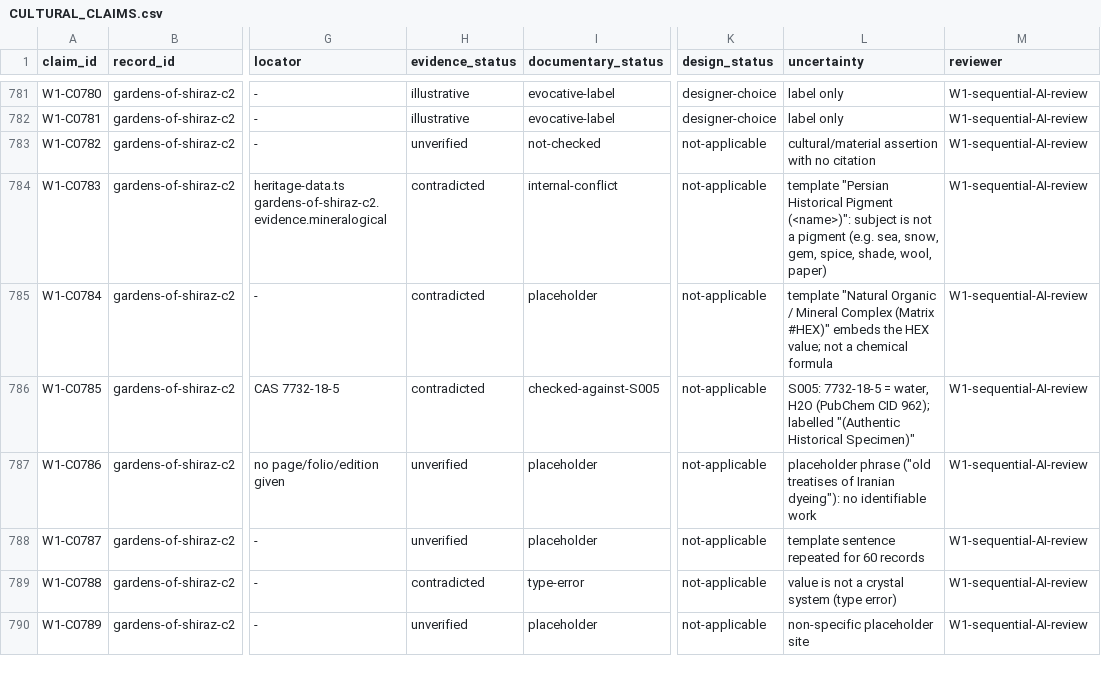
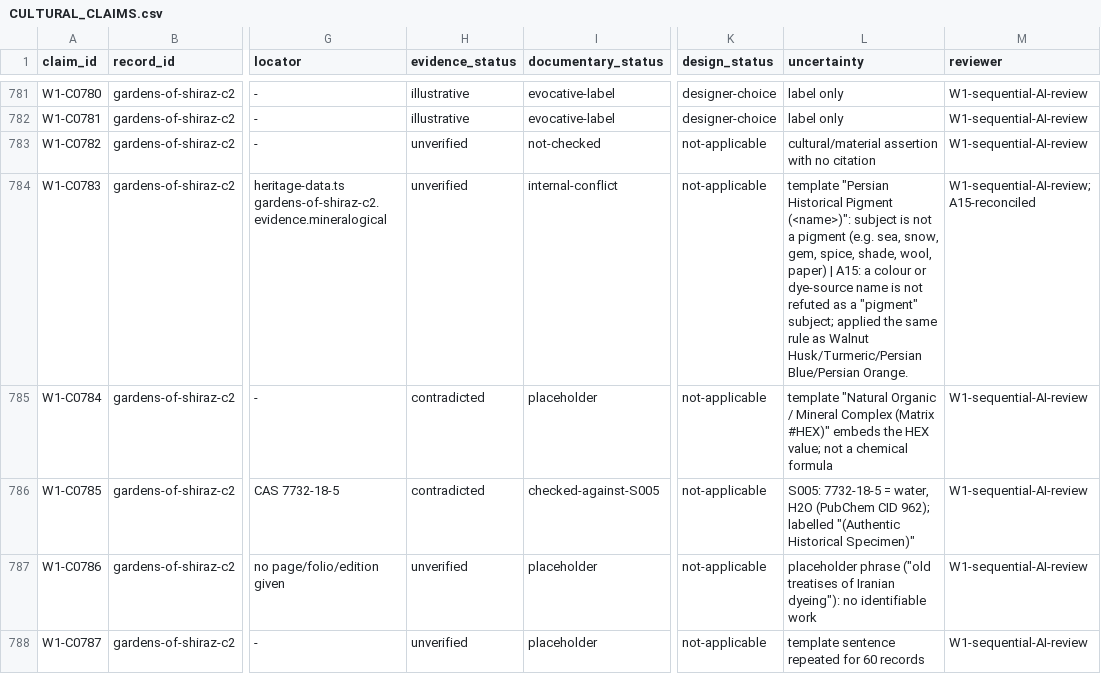
Before and after one commit to AdzeemDigital/persian-palette, a CSV file: audit/manschourey/2026-09-25-fe97cc1/CULTURAL_CLAIMS.csv, drawn as a sheet; only a part is shown, gaps mark what is left out; the shorter side is filled out with more unchanged rows; the diff covers the shown part only; the diff names each change by its address in the sheet, - before the commit and + after, or states it on an @@ line.

```diff
--- a/audit/manschourey/2026-09-25-fe97cc1/CULTURAL_CLAIMS.csv
+++ b/audit/manschourey/2026-09-25-fe97cc1/CULTURAL_CLAIMS.csv
-H784 (evidence_status): contradicted
+H784 (evidence_status): unverified
-L784 (uncertainty): …wool, paper)
+L784 (uncertainty): …wool, paper) | A15: a colour or dye-source name is not refuted as a "pigment" subject; applied the same rule as Walnut Husk/Turmeric/Persian Blue/Persian Orange.
-M784 (reviewer): W1-sequential-AI-review
+M784 (reviewer): W1-sequential-AI-review;A15-reconciled
```
Also changed, not shown: 18 edited cells elsewhere in this file, audit/manschourey/2026-09-25-fe97cc1/COVERAGE_MATRIX.csv, 12 other files.
